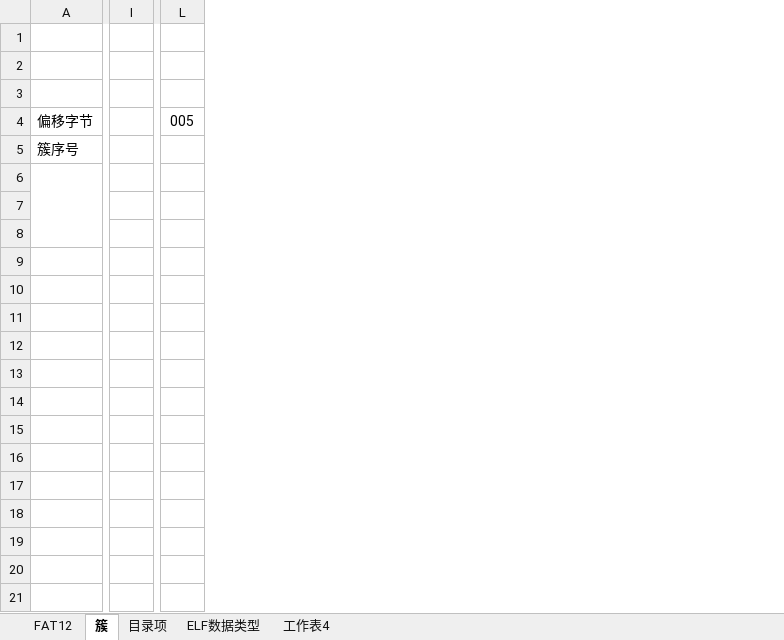
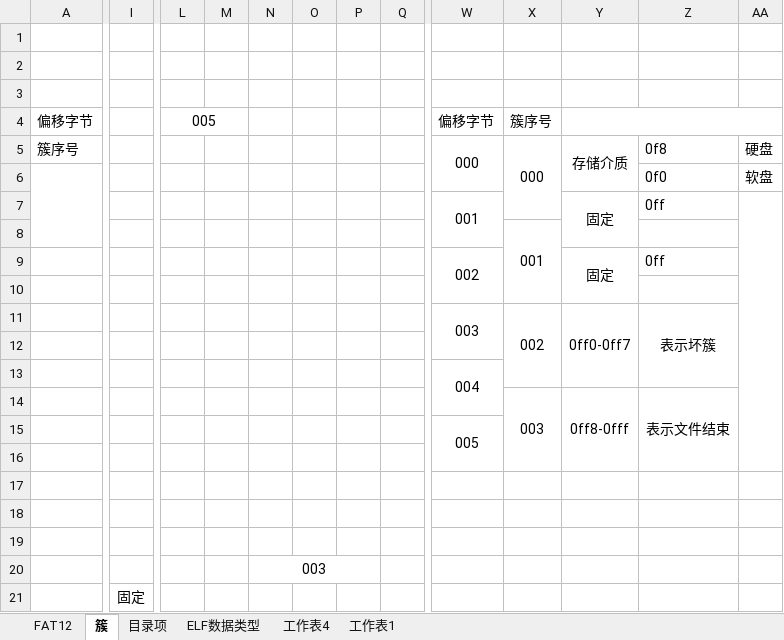
Before and after one commit to chowjune37/mygit, an Excel workbook: note/struct.xlsx, sheet 簇, drawn as a sheet; only a part is shown, gaps mark what is left out; values as stored, in another font and other column widths than the file's, no borders; removed rows and columns are numbered as before the commit, all else as after; rows hold the shown columns only; the diff covers the shown part only; the diff names each change by its address in the sheet, - before the commit and + after, or states it on an @@ line.

```diff
--- a/note/struct.xlsx (sheet 簇)
+++ b/note/struct.xlsx (sheet 簇)
+sheet tab: 工作表1
-column I, empty
+column I, empty
+column M, empty
+column N, empty
+column O, empty
+column P, empty
+column Q, empty
+column W, rows 4-7: 偏移字节 | 000 |  | 001
+column X, rows 4-8: 簇序号 | 000 |  |  | 001
+column Y, rows 5-7: 存储介质 |  | 固定
+column Z, rows 5-7: 0f8 | 0f0 | 0ff
+column AA, rows 5-6: 硬盘 | 软盘
+L4:M4 merged
+row 9:  |  |  |  |  |  |  |  | 002 |  | 固定 | 0ff
+row 10: (empty)
+row 11:  |  |  |  |  |  |  |  | 003 | 002 | 0ff0-0ff7 | 表示坏簇
+row 12: (empty)
+row 13:  |  |  |  |  |  |  |  | 004
+row 14:  |  |  |  |  |  |  |  |  | 003 | 0ff8-0fff | 表示文件结束
+row 15:  |  |  |  |  |  |  |  | 005
+row 16: (empty)
+row 17: (empty)
+row 18: (empty)
+row 19: (empty)
+row 20:  |  |  |  | 003
+row 21:  | 固定
```
Also changed, not shown: 5 added columns elsewhere in this sheet, sheet 目录项.
